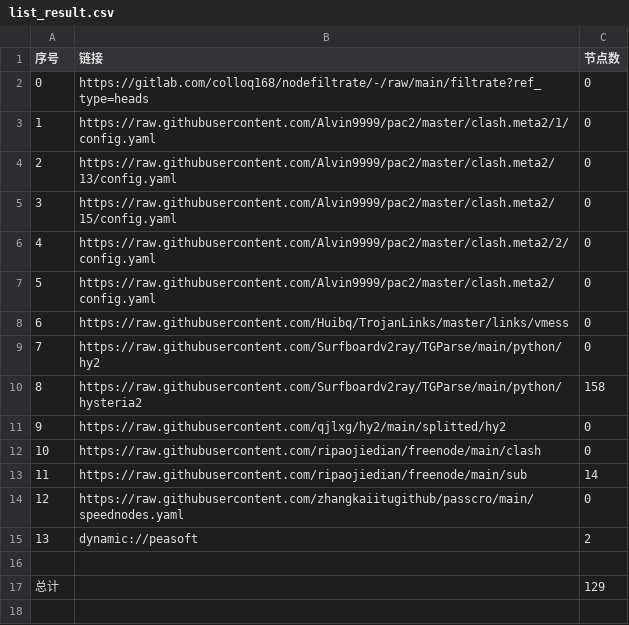
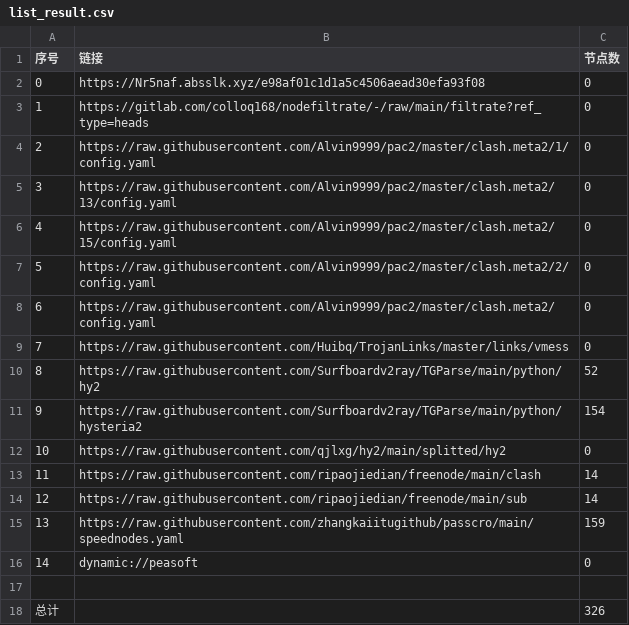
Before and after one commit to lonng2024/AutoMergePublicNodes, a CSV file: list_result.csv, drawn as a sheet; addresses are those after the commit; the diff names each change by its address in the sheet, - before the commit and + after, or states it on an @@ line.

```diff
--- a/list_result.csv
+++ b/list_result.csv
+row 2: 0 | https://Nr5naf.absslk.xyz/e98af01c1d1a5c4506aead30efa93f08 | 0
@@ column A (序号) renumbered between rows 3 and 16 @@
-C10 (节点数): 0
+C10 (节点数): 52
-C11 (节点数): 158
+C11 (节点数): 154
-C13 (节点数): 0
+C13 (节点数): 14
-C15 (节点数): 0
+C15 (节点数): 159
-C16 (节点数): 2
+C16 (节点数): 0
-C18 (节点数): 129
+C18 (节点数): 326
```
Also changed, not shown: 23 other files.
